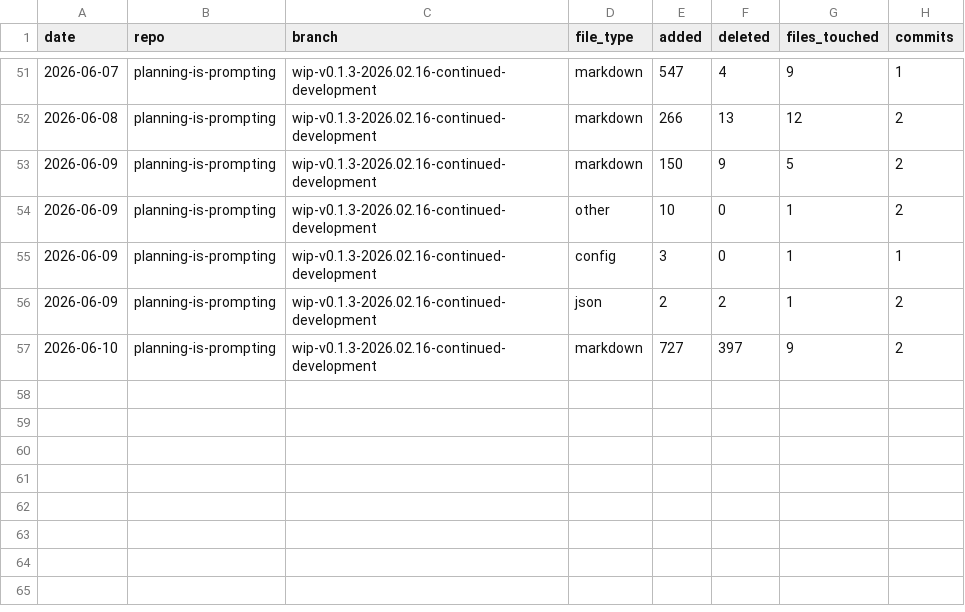
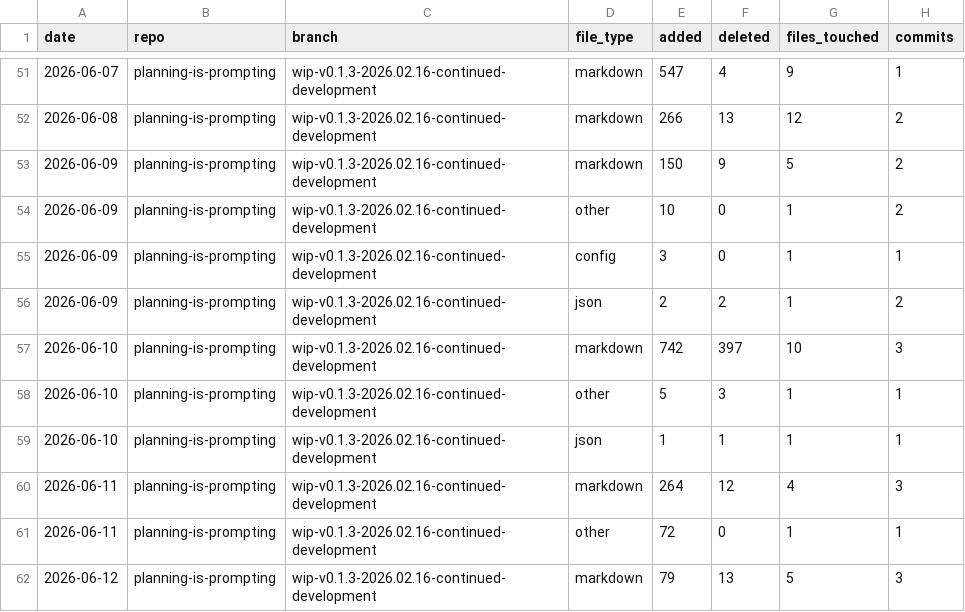
Before and after one commit to deepily/planning-is-prompting, a CSV file: io/git-loc-delta/planning-is-prompting-wip-v0.1.3-2026.02.16-continued-development-loc-delta.csv, drawn as a sheet; only a part is shown, gaps mark what is left out.

```diff
--- a/io/git-loc-delta/planning-is-prompting-wip-v0.1.3-2026.02.16-continued-development-loc-delta.csv
+++ b/io/git-loc-delta/planning-is-prompting-wip-v0.1.3-2026.02.16-continued-development-loc-delta.csv
@@ -56,2 +56,7 @@ date,repo,branch,file_type,added,deleted,files_touched,commits
 2026-06-09,planning-is-prompting,wip-v0.1.3-2026.02.16-continued-development,json,2,2,1,2
-2026-06-10,planning-is-prompting,wip-v0.1.3-2026.02.16-continued-development,markdown,727,397,9,2
+2026-06-10,planning-is-prompting,wip-v0.1.3-2026.02.16-continued-development,markdown,742,397,10,3
+2026-06-10,planning-is-prompting,wip-v0.1.3-2026.02.16-continued-development,other,5,3,1,1
+2026-06-10,planning-is-prompting,wip-v0.1.3-2026.02.16-continued-development,json,1,1,1,1
+2026-06-11,planning-is-prompting,wip-v0.1.3-2026.02.16-continued-development,markdown,264,12,4,3
+2026-06-11,planning-is-prompting,wip-v0.1.3-2026.02.16-continued-development,other,72,0,1,1
+2026-06-12,planning-is-prompting,wip-v0.1.3-2026.02.16-continued-development,markdown,79,13,5,3
```
Also changed, not shown: 1 other file.
